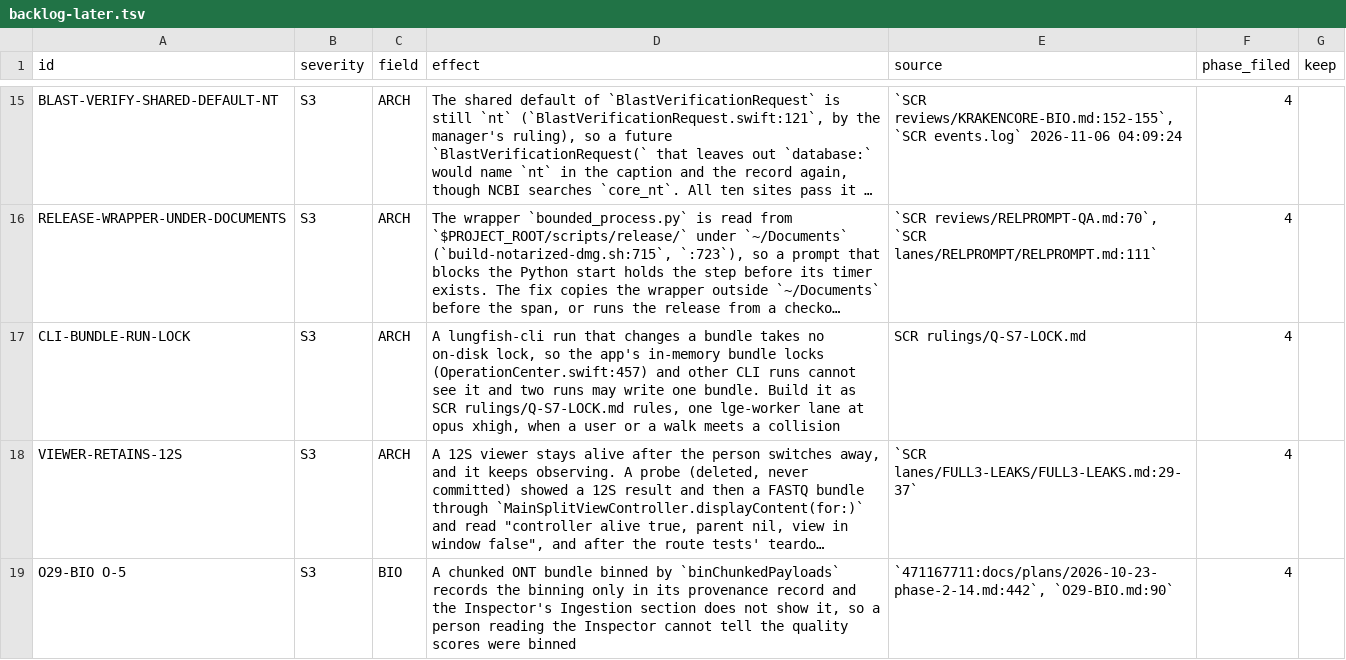
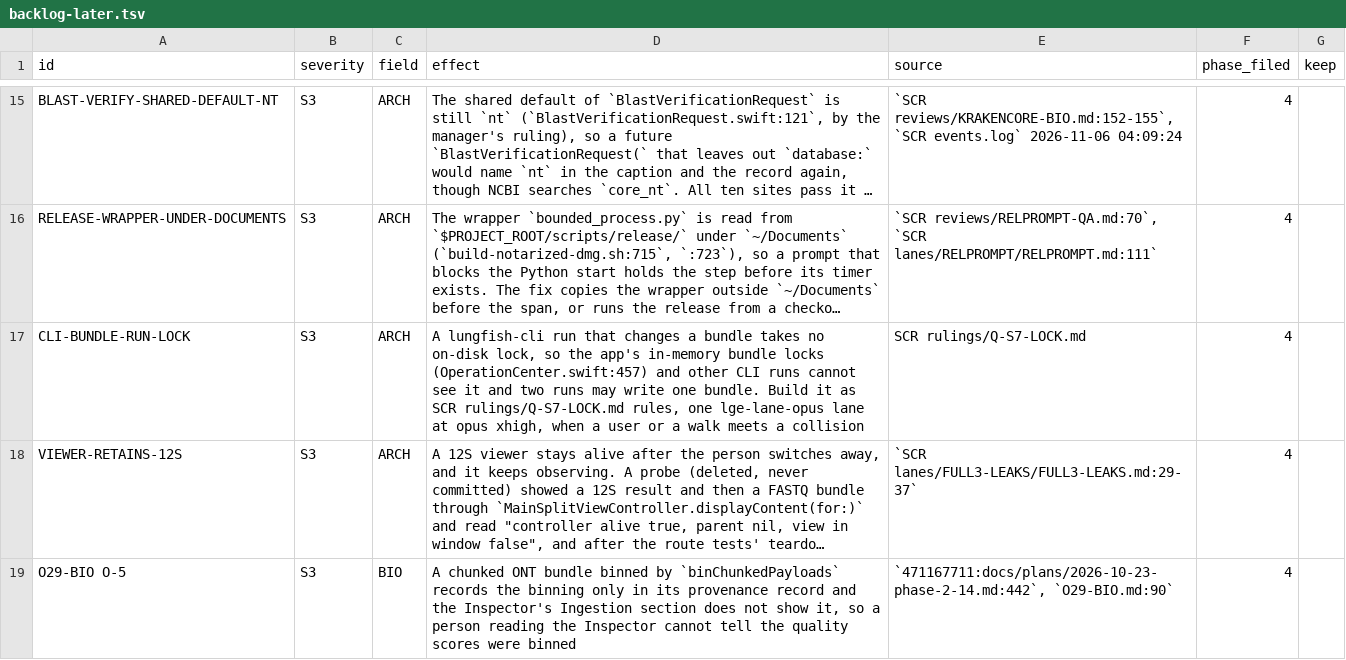
Before and after one commit to dhoconno/lungfish-genome-explorer, a TSV file: docs/plans/backlog-later.tsv, drawn as a sheet; only a part is shown, gaps mark what is left out; long unchanged cells end in …; the diff covers the shown part only; the diff names each change by its address in the sheet, - before the commit and + after, or states it on an @@ line.

```diff
--- a/docs/plans/backlog-later.tsv
+++ b/docs/plans/backlog-later.tsv
-D17 (effect): …rules, one lge-worker lane at…
+D17 (effect): …rules, one lge-lane-opus lane at…
```
Also changed, not shown: 2 edited cells elsewhere in this file, 6 other files.
